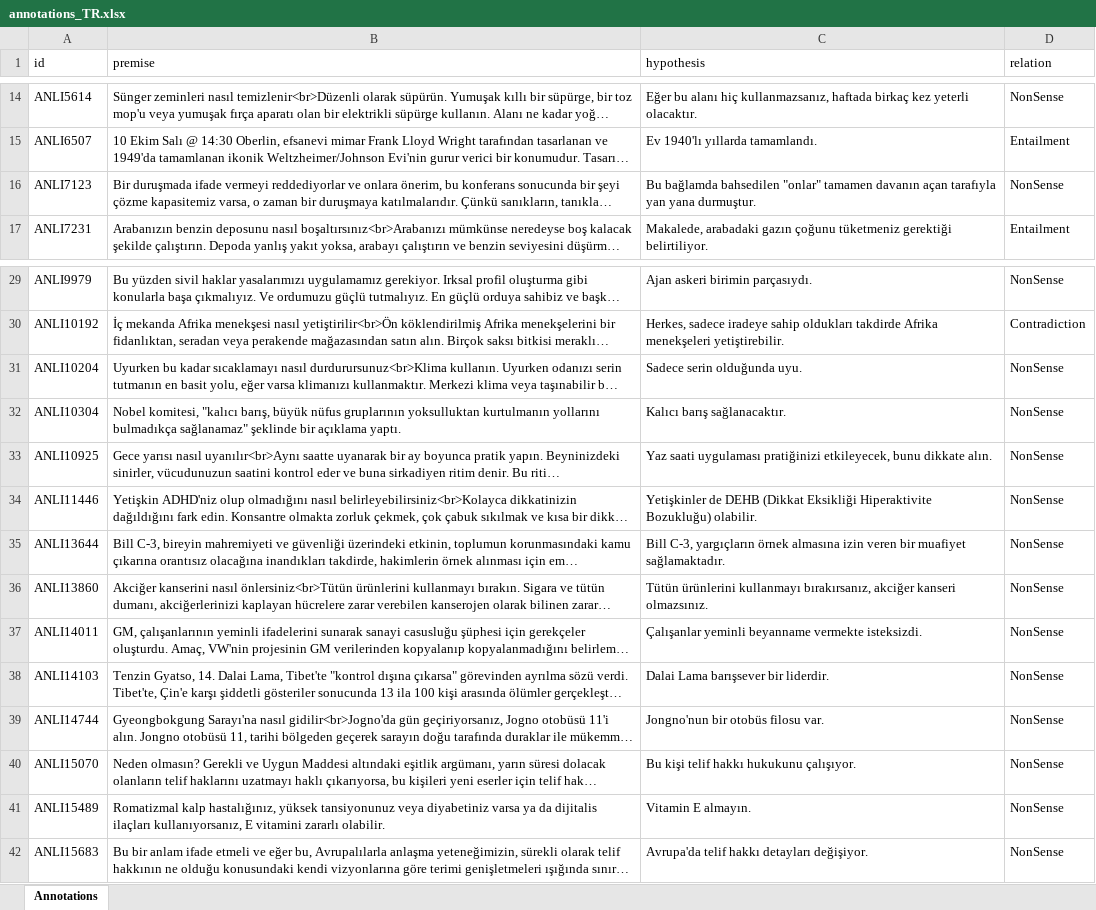
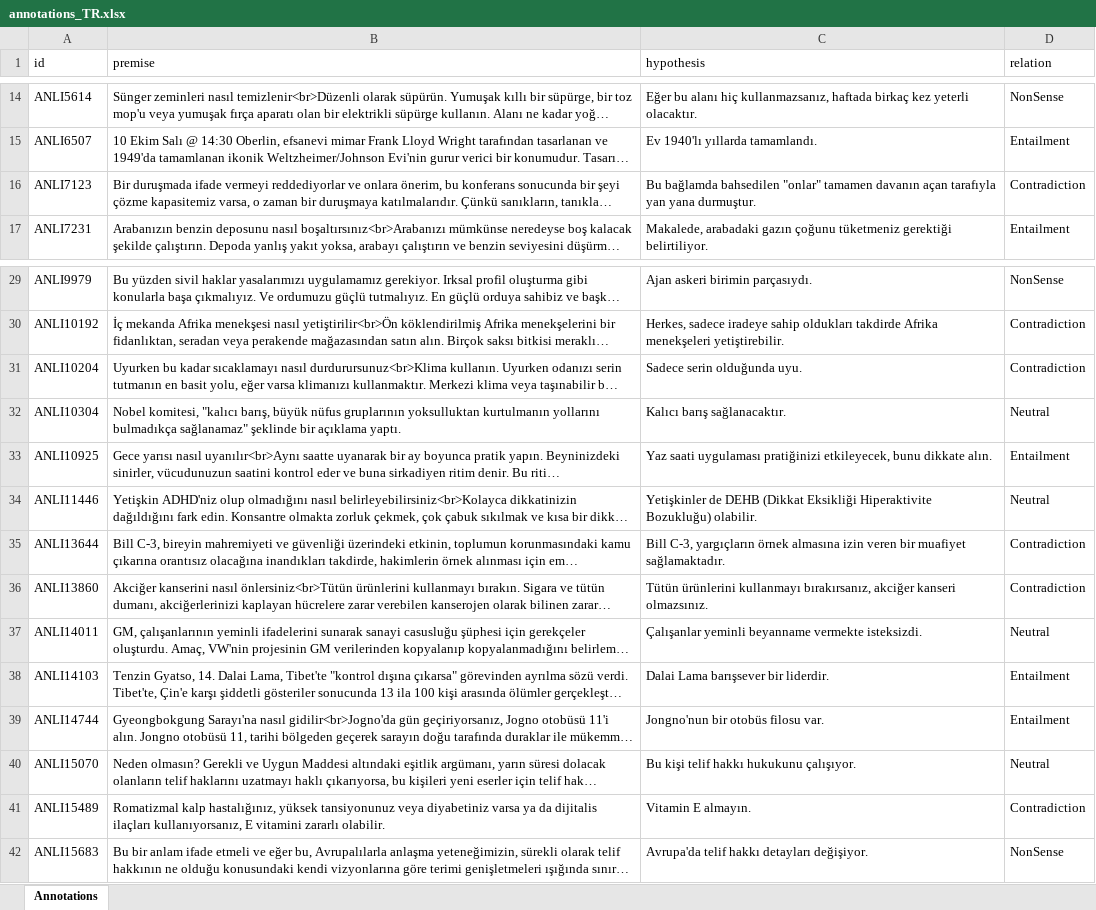
Before and after one commit to Muhsabrys/EasyAnnotation, an Excel workbook: Annotations/annotations_TR.xlsx, sheet Annotations, drawn as a sheet; only a part is shown, gaps mark what is left out; long unchanged cells end in …; values as stored, in another font and other column widths than the file's, no borders; the diff names each change by its address in the sheet, - before the commit and + after, or states it on an @@ line.

Commit message:
Update Turkish annotations

```diff
--- a/Annotations/annotations_TR.xlsx (sheet Annotations)
+++ b/Annotations/annotations_TR.xlsx (sheet Annotations)
-D16 (relation): NonSense
+D16 (relation): Contradiction
-D31 (relation): NonSense
+D31 (relation): Contradiction
-D32 (relation): NonSense
+D32 (relation): Neutral
-D33 (relation): NonSense
+D33 (relation): Entailment
-D34 (relation): NonSense
+D34 (relation): Neutral
-D35:D36 (relation): NonSense
+D35:D36 (relation): Contradiction
-D37 (relation): NonSense
+D37 (relation): Neutral
-D38:D39 (relation): NonSense
+D38:D39 (relation): Entailment
-D40 (relation): NonSense
+D40 (relation): Neutral
-D41 (relation): NonSense
+D41 (relation): Contradiction
```
